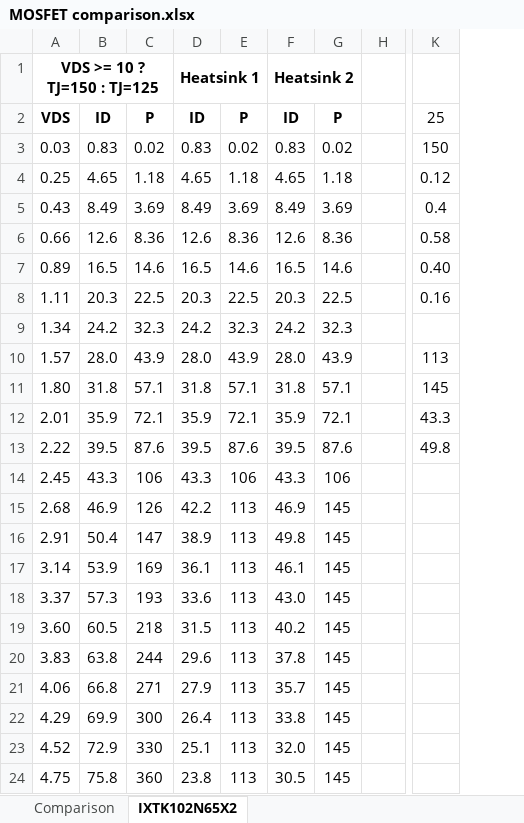
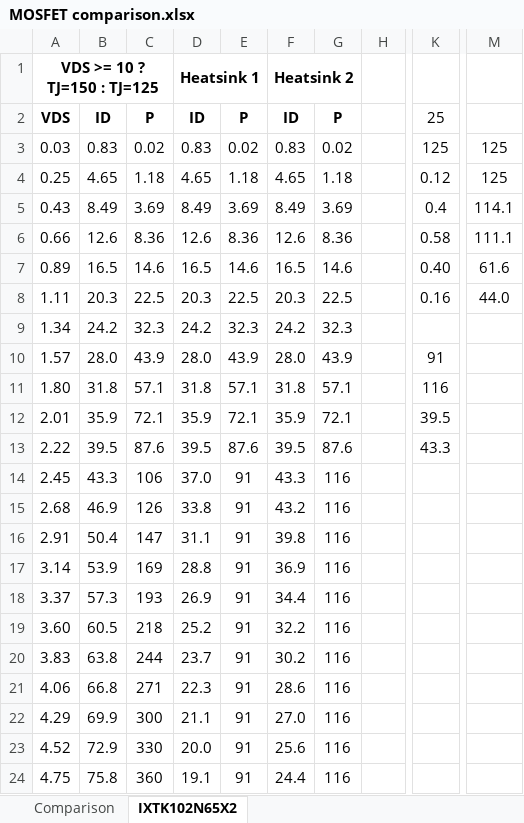
Before and after one commit to VMelnalksnis/DCEL-1000, an Excel workbook: DOCS/MOSFET comparison.xlsx, sheet IXTK102N65X2, drawn as a sheet; only a part is shown, gaps mark what is left out; values as stored, in another font and other column widths than the file's, no borders; charts and pictures not drawn; removed rows and columns are numbered as before the commit, all else as after; the diff covers the shown part only; the diff names each change by its address in the sheet, - before the commit and + after, or states it on an @@ line.

Commit message:
Added MOSFET models, updated info

```diff
--- a/DOCS/MOSFET comparison.xlsx (sheet IXTK102N65X2)
+++ b/DOCS/MOSFET comparison.xlsx (sheet IXTK102N65X2)
-column E, rows 2-24: P | 0.02 | 1.18 | 3.69 | 8.36 | 14.6 | 22.5 | 32.3 | 43.9 | 57.1 | 72.1 | 87.6 | 106 | 113 | 113 | 113 | 113 | 113 | 113 | 113 | 113 | 113 | 113
+column E, rows 2-24: P | 0.02 | 1.18 | 3.69 | 8.36 | 14.6 | 22.5 | 32.3 | 43.9 | 57.1 | 72.1 | 87.6 | 91 | 91 | 91 | 91 | 91 | 91 | 91 | 91 | 91 | 91 | 91
-column G, rows 2-24: P | 0.02 | 1.18 | 3.69 | 8.36 | 14.6 | 22.5 | 32.3 | 43.9 | 57.1 | 72.1 | 87.6 | 106 | 145 | 145 | 145 | 145 | 145 | 145 | 145 | 145 | 145 | 145
+column G, rows 2-24: P | 0.02 | 1.18 | 3.69 | 8.36 | 14.6 | 22.5 | 32.3 | 43.9 | 57.1 | 72.1 | 87.6 | 116 | 116 | 116 | 116 | 116 | 116 | 116 | 116 | 116 | 116 | 116
+column M, rows 3-8: 125 | 125 | 114.1 | 111.1 | 61.6 | 44.0
-K3: 150
+K3: 125
-K10: 113
+K10: 91
-K11: 145
+K11: 116
-K12: 43.3
+K12: 39.5
-K13: 49.8
+K13: 43.3
-D14: 43.3
+D14: 37.0
-D15: 42.2
+D15: 33.8
-F15: 46.9
+F15: 43.2
-D16: 38.9
+D16: 31.1
-F16: 49.8
+F16: 39.8
-D17: 36.1
+D17: 28.8
-F17: 46.1
+F17: 36.9
-D18: 33.6
+D18: 26.9
-F18: 43.0
+F18: 34.4
-D19: 31.5
+D19: 25.2
-F19: 40.2
+F19: 32.2
-D20: 29.6
+D20: 23.7
-F20: 37.8
+F20: 30.2
-D21: 27.9
+D21: 22.3
-F21: 35.7
+F21: 28.6
-D22: 26.4
+D22: 21.1
-F22: 33.8
+F22: 27.0
-D23: 25.1
+D23: 20.0
-F23: 32.0
+F23: 25.6
-D24: 23.8
+D24: 19.1
-F24: 30.5
+F24: 24.4
```
Also changed, not shown: 140 edited cells elsewhere in this sheet, charts or pictures, DOCS/Part list.xlsx, 9 other files.
